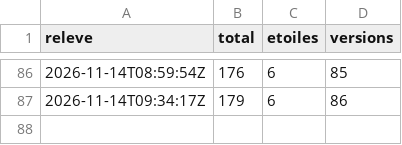
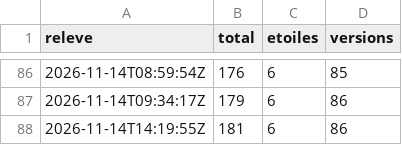
Before and after one commit to samirmedani/wispad, a CSV file: downloads.csv, drawn as a sheet; only a part is shown, gaps mark what is left out; the diff names each change by its address in the sheet, - before the commit and + after, or states it on an @@ line.

```diff
--- a/downloads.csv
+++ b/downloads.csv
+row 88: 2026-11-14T14:19:55Z | 181 | 6 | 86
```
Also changed, not shown: 4 other files.
